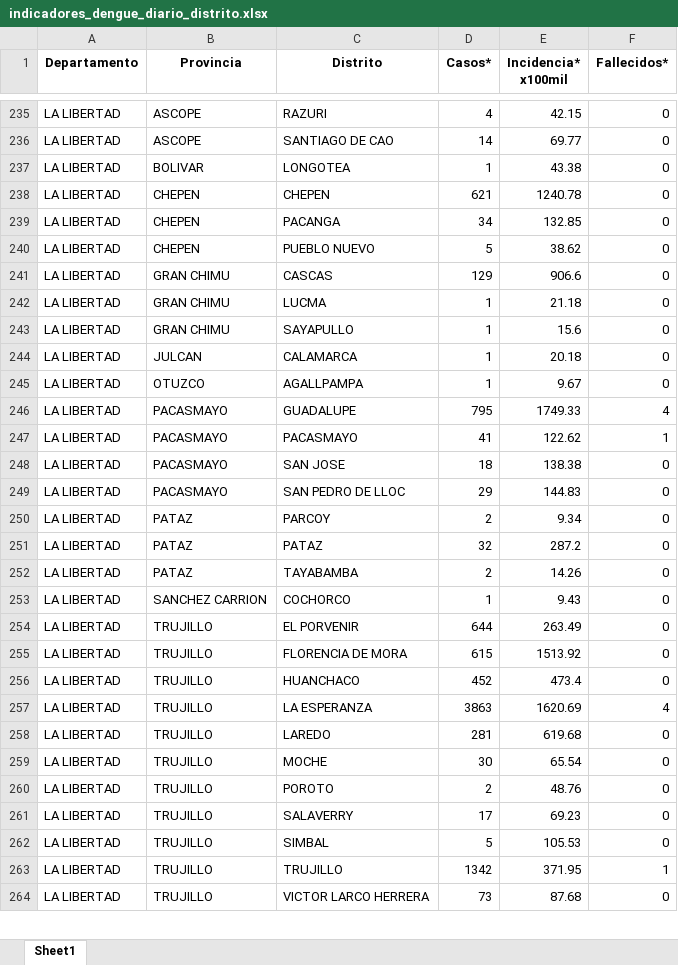
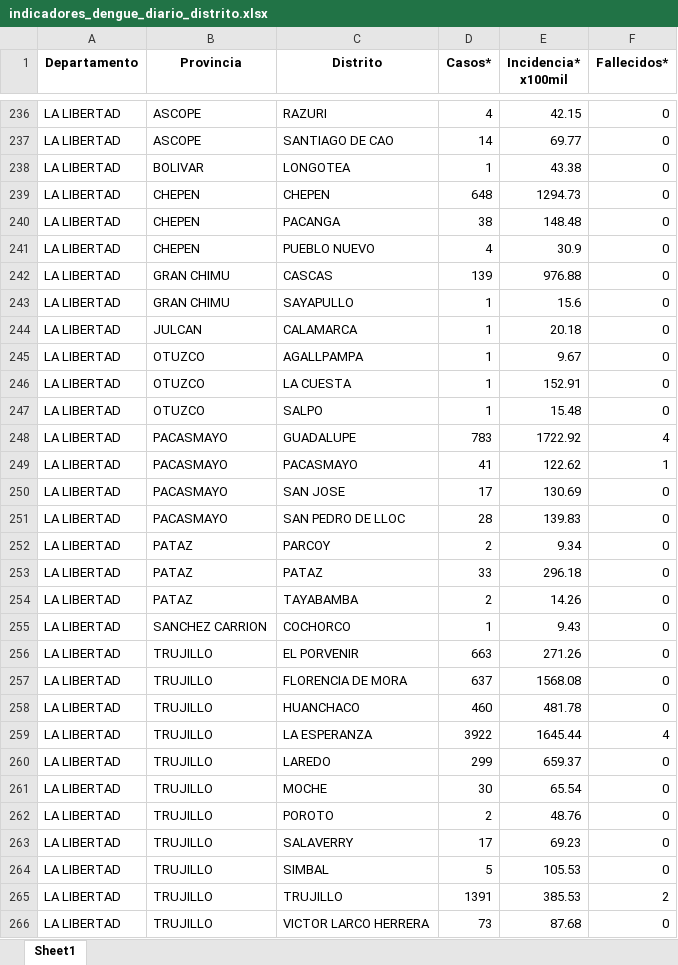
Before and after one commit to jlhuacles/dengue-final, an Excel workbook: indicadores_dengue_diario_distrito.xlsx, sheet Sheet1, drawn as a sheet; only a part is shown, gaps mark what is left out; values as stored, in another font and other column widths than the file's, no borders; removed rows and columns are numbered as before the commit, all else as after; the diff covers the shown part only; the diff names each change by its address in the sheet, - before the commit and + after, or states it on an @@ line.

```diff
--- a/indicadores_dengue_diario_distrito.xlsx (sheet Sheet1)
+++ b/indicadores_dengue_diario_distrito.xlsx (sheet Sheet1)
-D239 (Casos*): 621
+D239 (Casos*): 648
-E239 (Incidencia* x100mil): 1240.78
+E239 (Incidencia* x100mil): 1294.73
-D240 (Casos*): 34
+D240 (Casos*): 38
-E240 (Incidencia* x100mil): 132.85
+E240 (Incidencia* x100mil): 148.48
-D241 (Casos*): 5
+D241 (Casos*): 4
-E241 (Incidencia* x100mil): 38.62
+E241 (Incidencia* x100mil): 30.9
-D242 (Casos*): 129
+D242 (Casos*): 139
-E242 (Incidencia* x100mil): 906.6
+E242 (Incidencia* x100mil): 976.88
-row 242: LA LIBERTAD | GRAN CHIMU | LUCMA | 1 | 21.18 | 0
+row 246: LA LIBERTAD | OTUZCO | LA CUESTA | 1 | 152.91 | 0
+row 247: LA LIBERTAD | OTUZCO | SALPO | 1 | 15.48 | 0
-D248 (Casos*): 795
+D248 (Casos*): 783
-E248 (Incidencia* x100mil): 1749.33
+E248 (Incidencia* x100mil): 1722.92
-D250 (Casos*): 18
+D250 (Casos*): 17
-E250 (Incidencia* x100mil): 138.38
+E250 (Incidencia* x100mil): 130.69
-D251 (Casos*): 29
+D251 (Casos*): 28
-E251 (Incidencia* x100mil): 144.83
+E251 (Incidencia* x100mil): 139.83
-D253 (Casos*): 32
+D253 (Casos*): 33
-E253 (Incidencia* x100mil): 287.2
+E253 (Incidencia* x100mil): 296.18
-D256 (Casos*): 644
+D256 (Casos*): 663
-E256 (Incidencia* x100mil): 263.49
+E256 (Incidencia* x100mil): 271.26
-D257 (Casos*): 615
+D257 (Casos*): 637
-E257 (Incidencia* x100mil): 1513.92
+E257 (Incidencia* x100mil): 1568.08
-D258 (Casos*): 452
+D258 (Casos*): 460
-E258 (Incidencia* x100mil): 473.4
+E258 (Incidencia* x100mil): 481.78
-D259 (Casos*): 3863
+D259 (Casos*): 3922
-E259 (Incidencia* x100mil): 1620.69
+E259 (Incidencia* x100mil): 1645.44
-D260 (Casos*): 281
+D260 (Casos*): 299
-E260 (Incidencia* x100mil): 619.68
+E260 (Incidencia* x100mil): 659.37
-D265 (Casos*): 1342
+D265 (Casos*): 1391
-E265 (Incidencia* x100mil): 371.95
+E265 (Incidencia* x100mil): 385.53
-F265 (Fallecidos*): 1
+F265 (Fallecidos*): 2
```
Also changed, not shown: 4 added rows, 2 removed rows and 474 edited cells elsewhere in this sheet.
